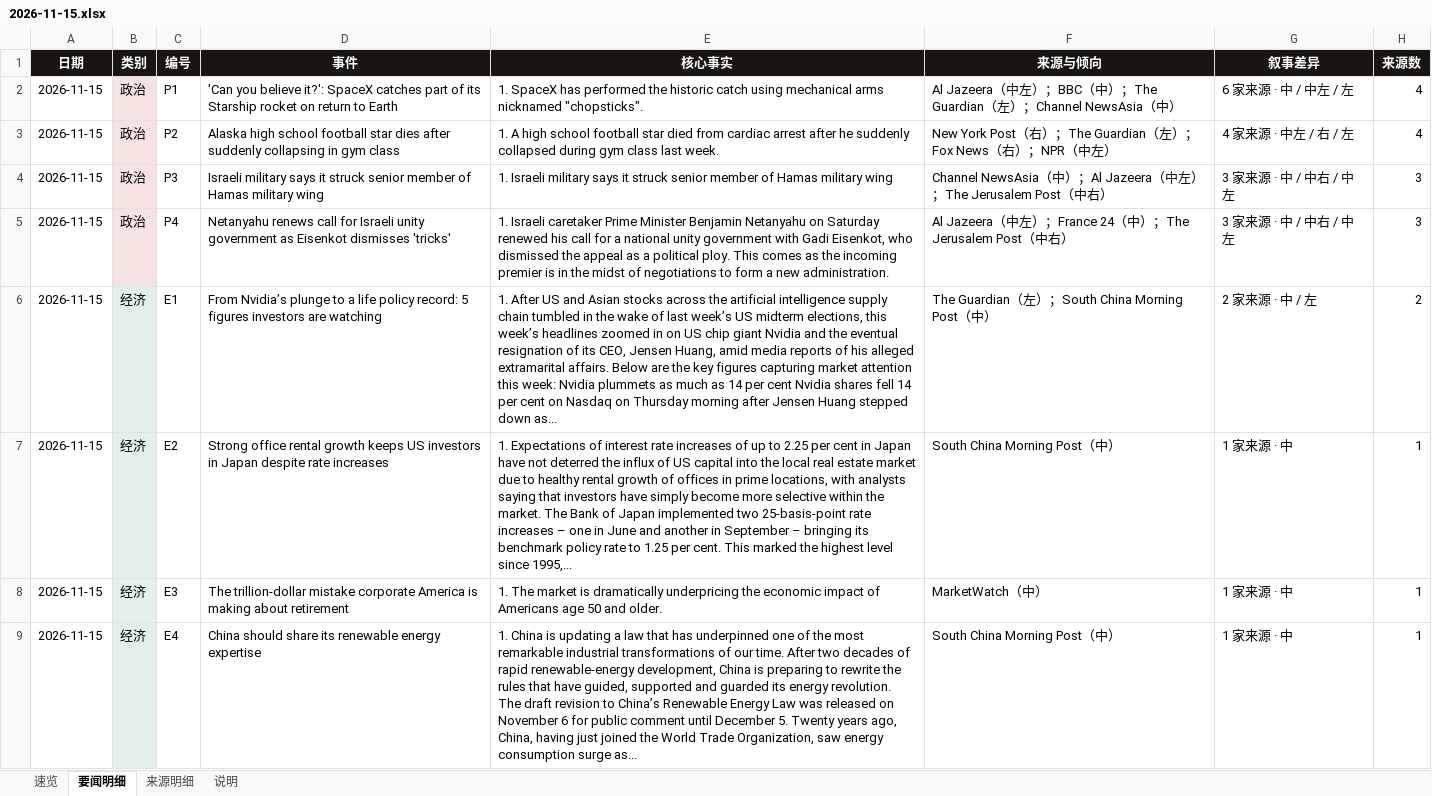
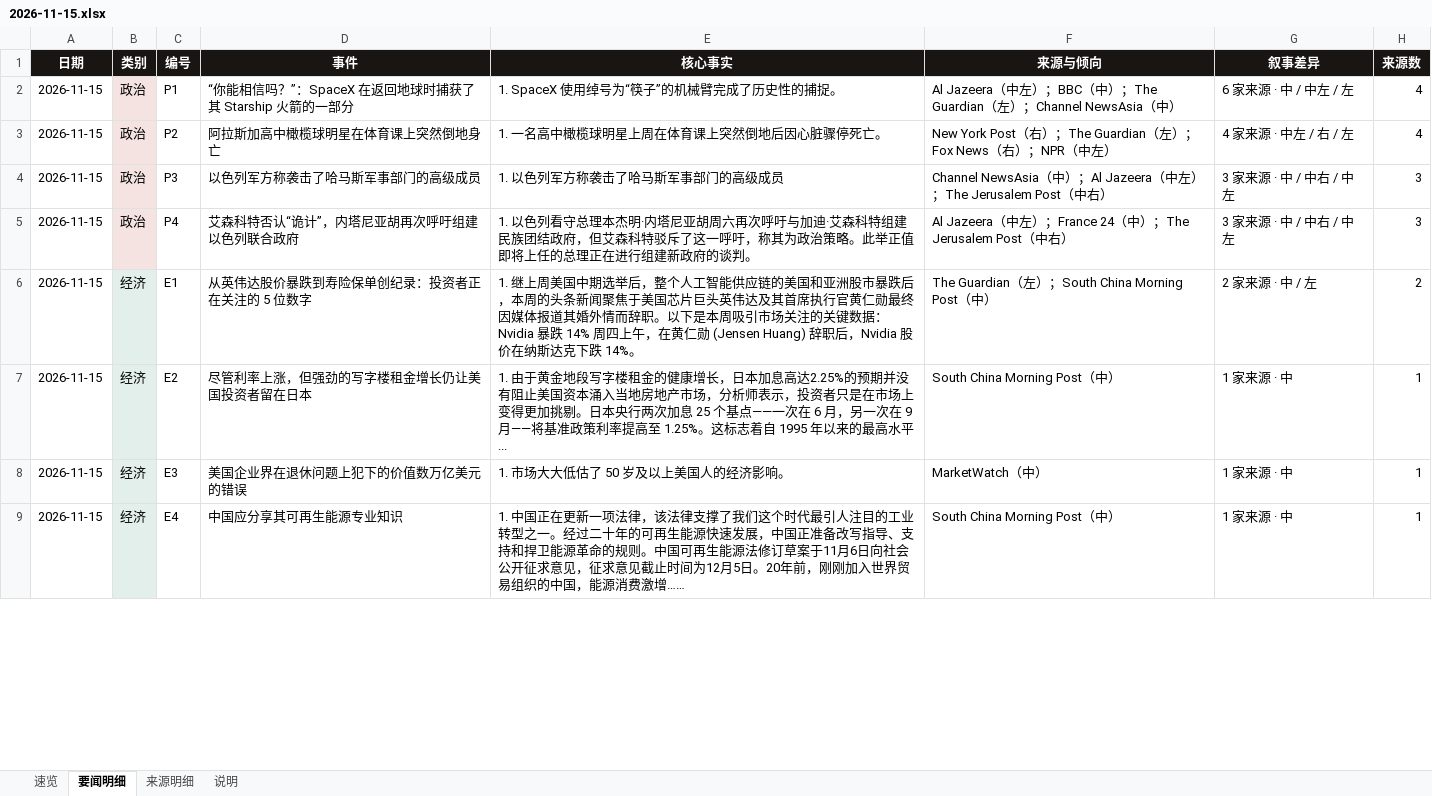
Before and after one commit to zwz13684585789-create/new-news, an Excel workbook: docs/2026-11-15.xlsx, sheet 要闻明细, drawn as a sheet; only a part is shown; values as stored, in another font and other column widths than the file's, no borders; the diff covers the shown part only; the diff names each change by its address in the sheet, - before the commit and + after, or states it on an @@ line.

```diff
--- a/docs/2026-11-15.xlsx (sheet 要闻明细)
+++ b/docs/2026-11-15.xlsx (sheet 要闻明细)
-D2 (事件): 'Can you believe it?': SpaceX catches part of its Starship rocket on return to Earth
+D2 (事件): “你能相信吗？”：SpaceX 在返回地球时捕获了其 Starship 火箭的一部分
-E2 (核心事实): 1. SpaceX has performed the historic catch using mechanical arms nicknamed "chopsticks".
+E2 (核心事实): 1. SpaceX 使用绰号为“筷子”的机械臂完成了历史性的捕捉。
-D3 (事件): Alaska high school football star dies after suddenly collapsing in gym class
+D3 (事件): 阿拉斯加高中橄榄球明星在体育课上突然倒地身亡
-E3 (核心事实): 1. A high school football star died from cardiac arrest after he suddenly collapsed during gym class last week.
+E3 (核心事实): 1. 一名高中橄榄球明星上周在体育课上突然倒地后因心脏骤停死亡。
-D4 (事件): Israeli military says it struck senior member of Hamas military wing
+D4 (事件): 以色列军方称袭击了哈马斯军事部门的高级成员
-E4 (核心事实): 1. Israeli military says it struck senior member of Hamas military wing
+E4 (核心事实): 1. 以色列军方称袭击了哈马斯军事部门的高级成员
-D5 (事件): Netanyahu renews call for Israeli unity government as Eisenkot dismisses 'tricks'
+D5 (事件): 艾森科特否认“诡计”，内塔尼亚胡再次呼吁组建以色列联合政府
-E5 (核心事实): 1. Israeli caretaker Prime Minister Benjamin Netanyahu on Saturday renewed his call for a national unity government with Gadi Eisenkot, who dismissed the appeal as a political ploy. This comes as the incoming premier is in the midst of negotiations to form a new administration.
+E5 (核心事实): 1. 以色列看守总理本杰明·内塔尼亚胡周六再次呼吁与加迪·艾森科特组建民族团结政府，但艾森科特驳斥了这一呼吁，称其为政治策略。此举正值即将上任的总理正在进行组建新政府的谈判。
-D6 (事件): From Nvidia’s plunge to a life policy record: 5 figures investors are watching
+D6 (事件): 从英伟达股价暴跌到寿险保单创纪录：投资者正在关注的 5 位数字
-E6 (核心事实): 1. After US and Asian stocks across the artificial intelligence supply chain tumbled in the wake of last week’s US midterm elections, this week’s headlines zoomed in on US chip giant Nvidia and the eventual resignation of its CEO, Jensen Huang, amid media reports of his alleged extramarital affairs. Below are the key figures capturing market attention this week: Nvidia plummets as much as 14 per cent Nvidia shares fell 14 per cent on Nasdaq on Thursday morning after Jensen Huang stepped down as...
+E6 (核心事实): 1. 继上周美国中期选举后，整个人工智能供应链的美国和亚洲股市暴跌后，本周的头条新闻聚焦于美国芯片巨头英伟达及其首席执行官黄仁勋最终因媒体报道其婚外情而辞职。以下是本周吸引市场关注的关键数据： Nvidia 暴跌 14% 周四上午，在黄仁勋 (Jensen Huang) 辞职后，Nvidia 股价在纳斯达克下跌 14%。
-D7 (事件): Strong office rental growth keeps US investors in Japan despite rate increases
+D7 (事件): 尽管利率上涨，但强劲的写字楼租金增长仍让美国投资者留在日本
-E7 (核心事实): 1. Expectations of interest rate increases of up to 2.25 per cent in Japan have not deterred the influx of US capital into the local real estate market due to healthy rental growth of offices in prime locations, with analysts saying that investors have simply become more selective within the market. The Bank of Japan implemented two 25-basis-point rate increases – one in June and another in September – bringing its benchmark policy rate to 1.25 per cent. This marked the highest level since 1995,...
+E7 (核心事实): 1. 由于黄金地段写字楼租金的健康增长，日本加息高达2.25%的预期并没有阻止美国资本涌入当地房地产市场，分析师表示，投资者只是在市场上变得更加挑剔。日本央行两次加息 25 个基点——一次在 6 月，另一次在 9 月——将基准政策利率提高至 1.25%。这标志着自 1995 年以来的最高水平...
-D8 (事件): The trillion-dollar mistake corporate America is making about retirement
+D8 (事件): 美国企业界在退休问题上犯下的价值数万亿美元的错误
-E8 (核心事实): 1. The market is dramatically underpricing the economic impact of Americans age 50 and older.
+E8 (核心事实): 1. 市场大大低估了 50 岁及以上美国人的经济影响。
-D9 (事件): China should share its renewable energy expertise
+D9 (事件): 中国应分享其可再生能源专业知识
-E9 (核心事实): 1. China is updating a law that has underpinned one of the most remarkable industrial transformations of our time. After two decades of rapid renewable-energy development, China is preparing to rewrite the rules that have guided, supported and guarded its energy revolution. The draft revision to China’s Renewable Energy Law was released on November 6 for public comment until December 5. Twenty years ago, China, having just joined the World Trade Organization, saw energy consumption surge as...
+E9 (核心事实): 1. 中国正在更新一项法律，该法律支撑了我们这个时代最引人注目的工业转型之一。经过二十年的可再生能源快速发展，中国正准备改写指导、支持和捍卫能源革命的规则。中国可再生能源法修订草案于11月6日向社会公开征求意见，征求意见截止时间为12月5日。20年前，刚刚加入世界贸易组织的中国，能源消费激增……
```
Also changed, not shown: 16 edited cells elsewhere in this sheet, sheet 来源明细, sheet 速览, 4 other files.
